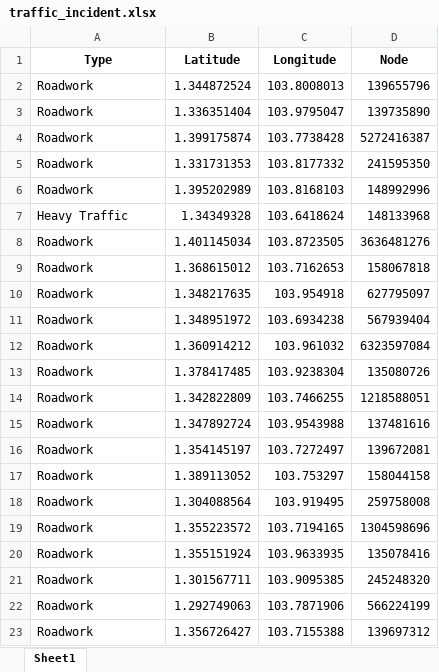
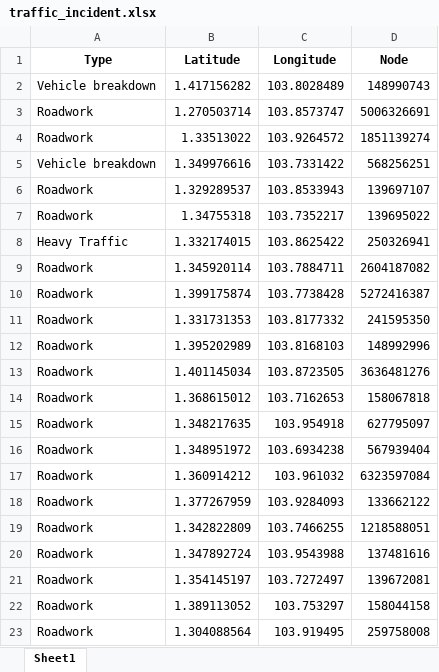
Before and after one commit to Curfewat6/DSAproj, an Excel workbook: traffic_incident.xlsx, sheet Sheet1, drawn as a sheet; only a part is shown; the shorter side is filled out with more unchanged rows; values as stored, in another font and other column widths than the file's, no borders; removed rows and columns are numbered as before the commit, all else as after; the diff names each change by its address in the sheet, - before the commit and + after, or states it on an @@ line.

```diff
--- a/traffic_incident.xlsx (sheet Sheet1)
+++ b/traffic_incident.xlsx (sheet Sheet1)
-row 2: Roadwork | 1.344872524 | 103.8008013 | 139655796
-row 3: Roadwork | 1.336351404 | 103.9795047 | 139735890
+row 2: Vehicle breakdown | 1.417156282 | 103.8028489 | 148990743
+row 3: Roadwork | 1.270503714 | 103.8573747 | 5006326691
+row 4: Roadwork | 1.33513022 | 103.9264572 | 1851139274
+row 5: Vehicle breakdown | 1.349976616 | 103.7331422 | 568256251
+row 6: Roadwork | 1.329289537 | 103.8533943 | 139697107
+row 7: Roadwork | 1.34755318 | 103.7352217 | 139695022
+row 8: Heavy Traffic | 1.332174015 | 103.8625422 | 250326941
+row 9: Roadwork | 1.345920114 | 103.7884711 | 2604187082
-row 7: Heavy Traffic | 1.34349328 | 103.6418624 | 148133968
-row 13: Roadwork | 1.378417485 | 103.9238304 | 135080726
+row 18: Roadwork | 1.377267959 | 103.9284093 | 133662122
```
Also changed, not shown: 1 other file.
